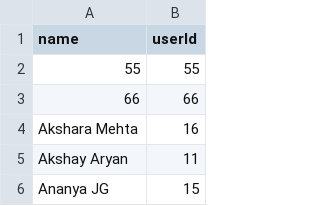
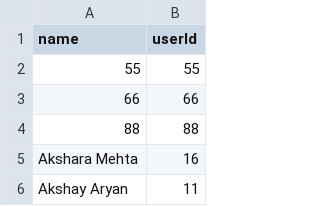
Before and after one commit to Ash228/File-structures-secondary-indexing, a CSV file: application/data/usecondary.csv, drawn as a sheet; only a part is shown; the shorter side is filled out with more unchanged rows.

```diff
--- a/application/data/usecondary.csv
+++ b/application/data/usecondary.csv
@@ -3,2 +3,3 @@ name,userId
 66,66
+88,88
 Akshara Mehta,16
```
Also changed, not shown: application/data/user.csv, 19 other files.
